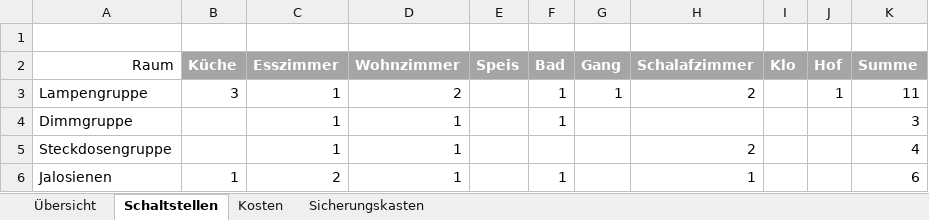
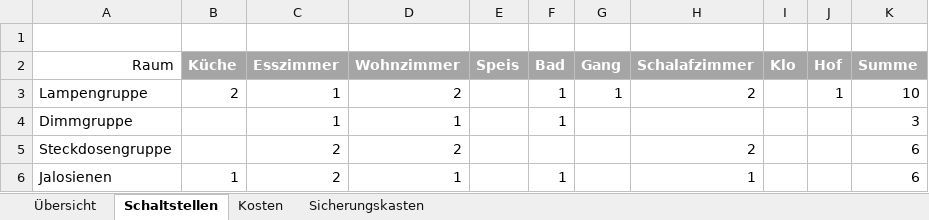
Before and after one commit to brt30696/Umbau, an Excel workbook: Elektro/Auflistung_KNX_Material.xlsx, sheet Schaltstellen, drawn as a sheet; values as stored, in another font and other column widths than the file's, no borders; table styles not drawn; the diff names each change by its address in the sheet, - before the commit and + after, or states it on an @@ line.

Commit message:
Update Auflistung_KNX_Material.xlsx

```diff
--- a/Elektro/Auflistung_KNX_Material.xlsx (sheet Schaltstellen)
+++ b/Elektro/Auflistung_KNX_Material.xlsx (sheet Schaltstellen)
-B3 (Küche): 3
+B3 (Küche): 2
-K3 (Summe): 11
+K3 (Summe): 10
-C5 (Esszimmer): 1
+C5 (Esszimmer): 2
-D5 (Wohnzimmer): 1
+D5 (Wohnzimmer): 2
-K5 (Summe): 4
+K5 (Summe): 6
```
Also changed, not shown: sheet Übersicht.
